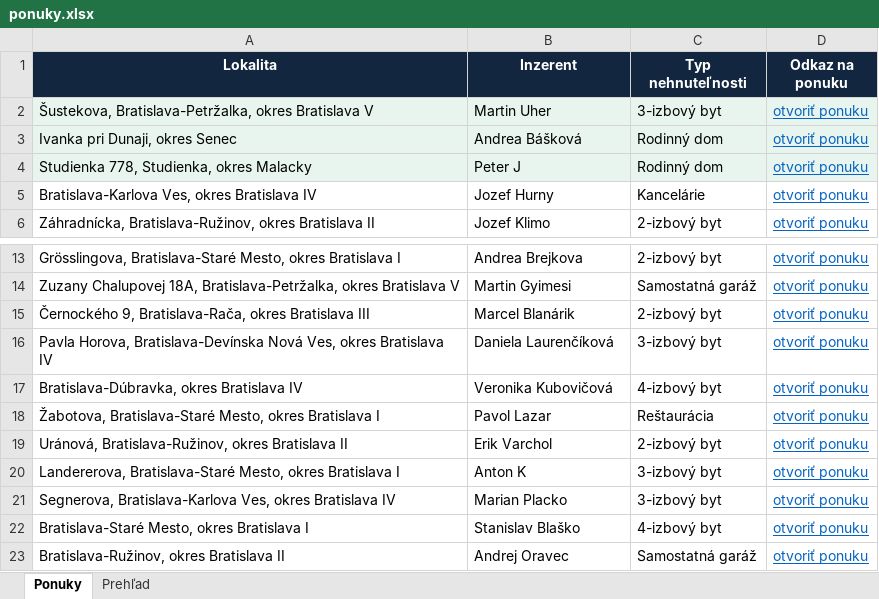
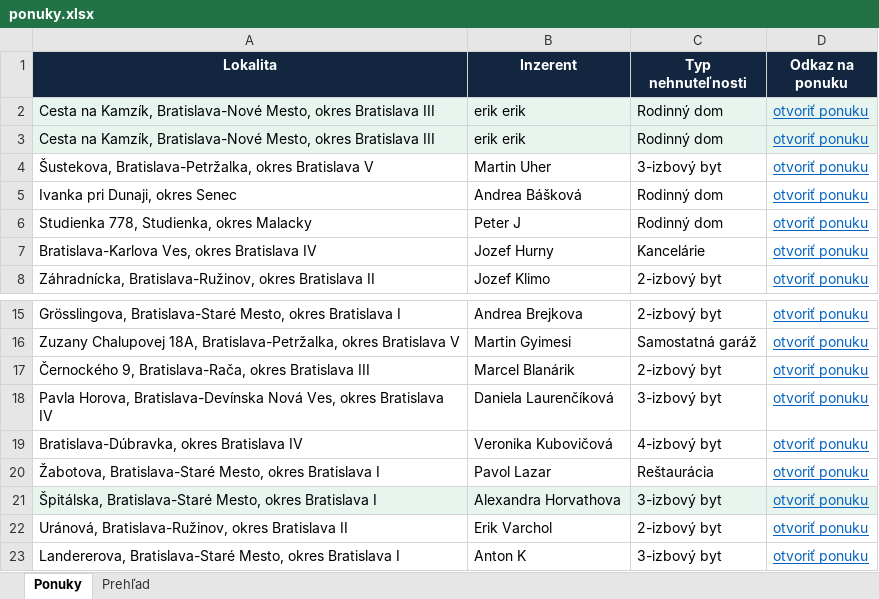
Before and after one commit to mrkubis-nest/nehnutelnosti-scraper, an Excel workbook: public/ponuky.xlsx, sheet Ponuky, drawn as a sheet; only a part is shown, gaps mark what is left out; the shorter side is filled out with more unchanged rows; values as stored, in another font and other column widths than the file's, no borders; addresses are those after the commit; the diff names each change by its address in the sheet, - before the commit and + after, or states it on an @@ line.

```diff
--- a/public/ponuky.xlsx (sheet Ponuky)
+++ b/public/ponuky.xlsx (sheet Ponuky)
+row 2: Cesta na Kamzík, Bratislava-Nové Mesto, okres Bratislava III | erik erik | Rodinný dom | otvoriť ponuku
+row 3: Cesta na Kamzík, Bratislava-Nové Mesto, okres Bratislava III | erik erik | Rodinný dom | otvoriť ponuku
-A4:D6 fill: #E8F5EE
+A4:D6 fill: none
+row 21: Špitálska, Bratislava-Staré Mesto, okres Bratislava I | Alexandra Horvathova | 3-izbový byt | otvoriť ponuku
```
Also changed, not shown: sheet Prehľad, 2 other files.
